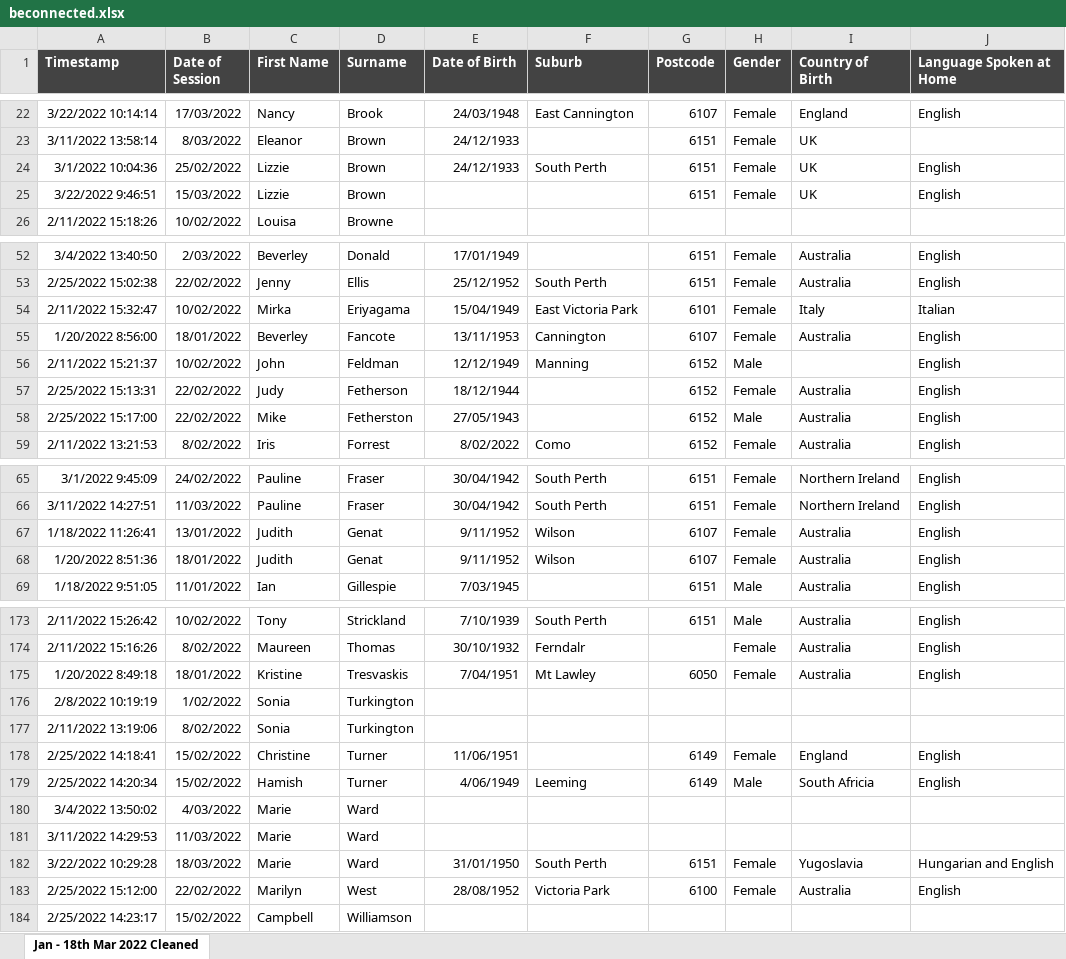
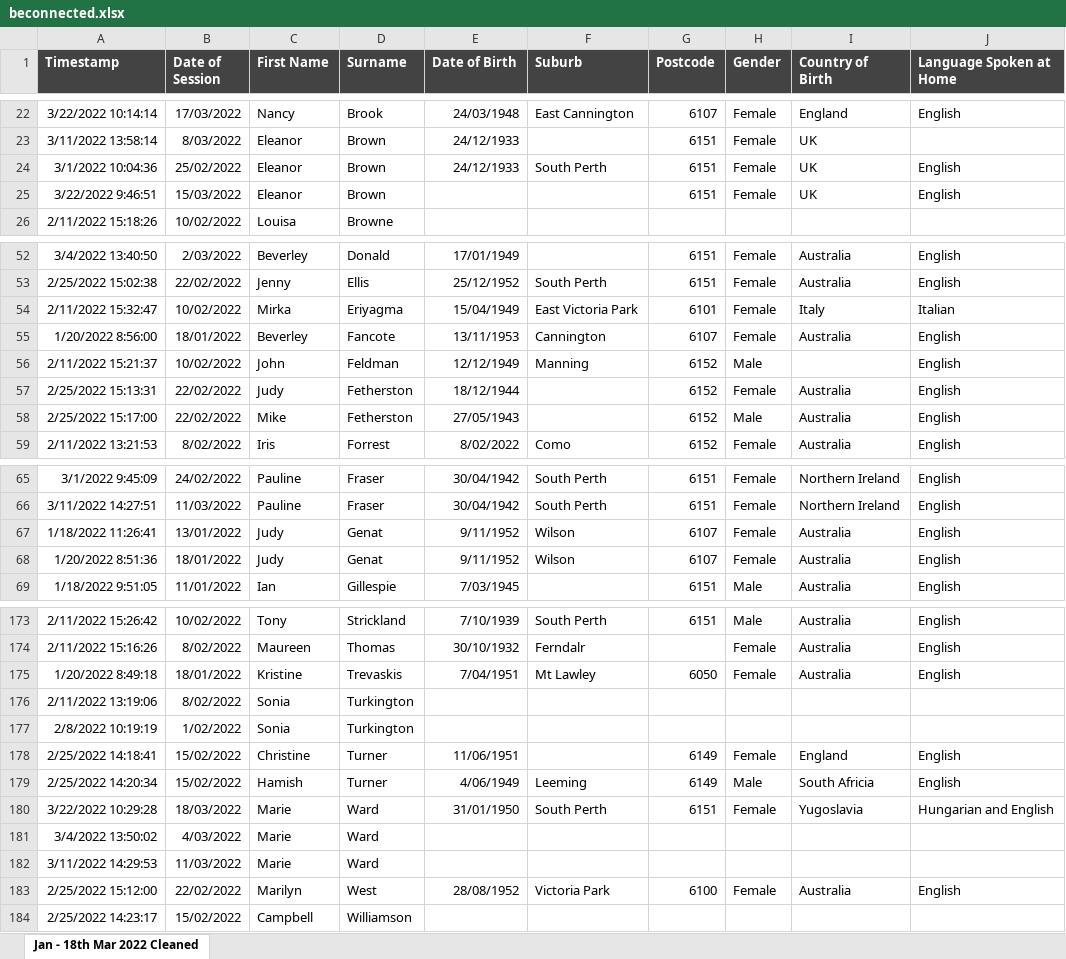
Before and after one commit to splconline/splc-scripts, an Excel workbook: beconnected/beconnected.xlsx, sheet Jan - 18th Mar 2022 Cleaned, drawn as a sheet; only a part is shown, gaps mark what is left out; values as stored, in another font and other column widths than the file's, no borders; the diff covers the shown part only; the diff names each change by its address in the sheet, - before the commit and + after, or states it on an @@ line.

```diff
--- a/beconnected/beconnected.xlsx (sheet Jan - 18th Mar 2022 Cleaned)
+++ b/beconnected/beconnected.xlsx (sheet Jan - 18th Mar 2022 Cleaned)
-C24:C25 (First Name): Lizzie
+C24:C25 (First Name): Eleanor
-D54 (Surname): Eriyagama
+D54 (Surname): Eriyagma
-D57 (Surname): Fetherson
+D57 (Surname): Fetherston
-C67:C68 (First Name): Judith
+C67:C68 (First Name): Judy
-D175 (Surname): Tresvaskis
+D175 (Surname): Trevaskis
@@ row 177 moved to row 176: 2/11/2022 13:19:06 @@
@@ row 182 moved to row 180: 3/22/2022 10:29:28 @@
```
Also changed, not shown: 1 added row, 1 removed row, 3 moved rows and 12 edited cells elsewhere in this sheet, 2 other files.
